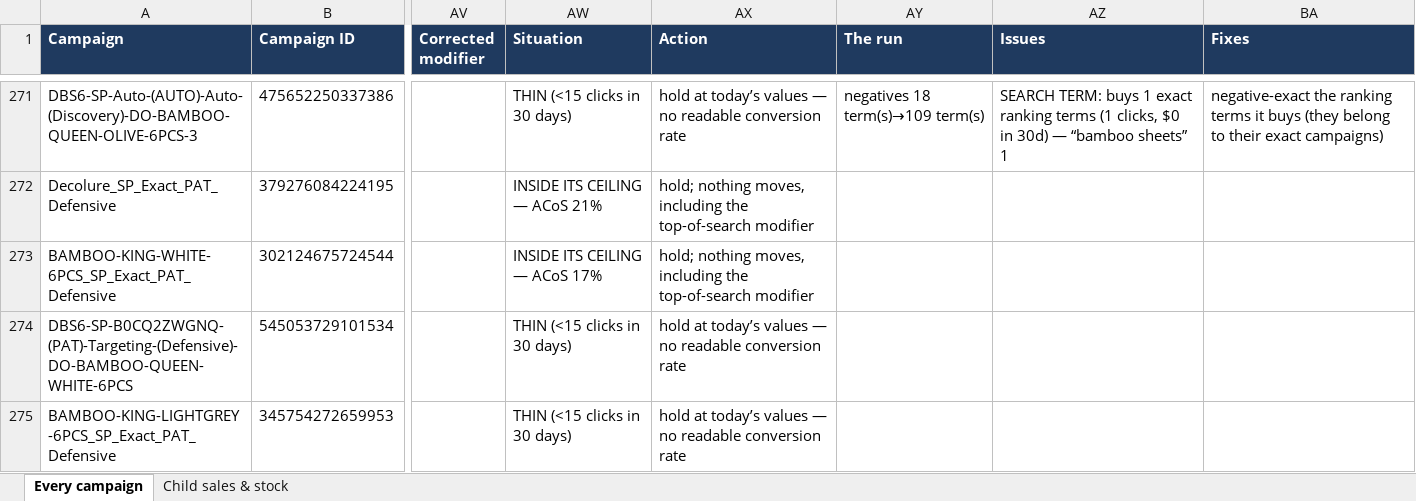
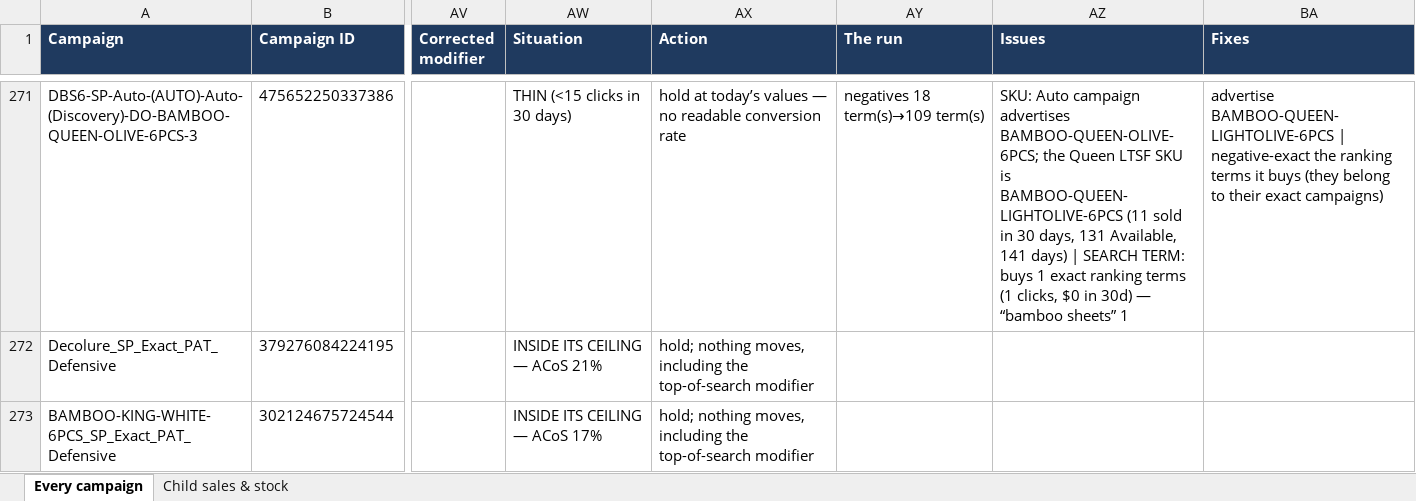
Before and after one commit to zarlish-web/PPC-Audit-, an Excel workbook: docs/DBS6_Campaign_Review_20260928-535a4eef.xlsx, sheet Every campaign, drawn as a sheet; only a part is shown, gaps mark what is left out; the shorter side is filled out with more unchanged rows; values as stored, in another font and other column widths than the file's, no borders; the diff covers the shown part only; the diff names each change by its address in the sheet, - before the commit and + after, or states it on an @@ line.

```diff
--- a/docs/DBS6_Campaign_Review_20260928-535a4eef.xlsx (sheet Every campaign)
+++ b/docs/DBS6_Campaign_Review_20260928-535a4eef.xlsx (sheet Every campaign)
-AZ271 (Issues): SEARCH TERM:…
+AZ271 (Issues): SKU: Auto campaign advertises BAMBOO-QUEEN-OLIVE-6PCS; the Queen LTSF SKU is BAMBOO-QUEEN-LIGHTOLIVE-6PCS (11 sold in 30 days, 131 Available, 141 days) | SEARCH TERM:…
-BA271 (Fixes): negative-exact the…
+BA271 (Fixes): advertise BAMBOO-QUEEN-LIGHTOLIVE-6PCS | negative-exact the…
```
Also changed, not shown: 33 edited cells elsewhere in this sheet, docs/DBS4_Campaign_Review_20260928-9e6e6bb5.xlsx, 8 other files.
